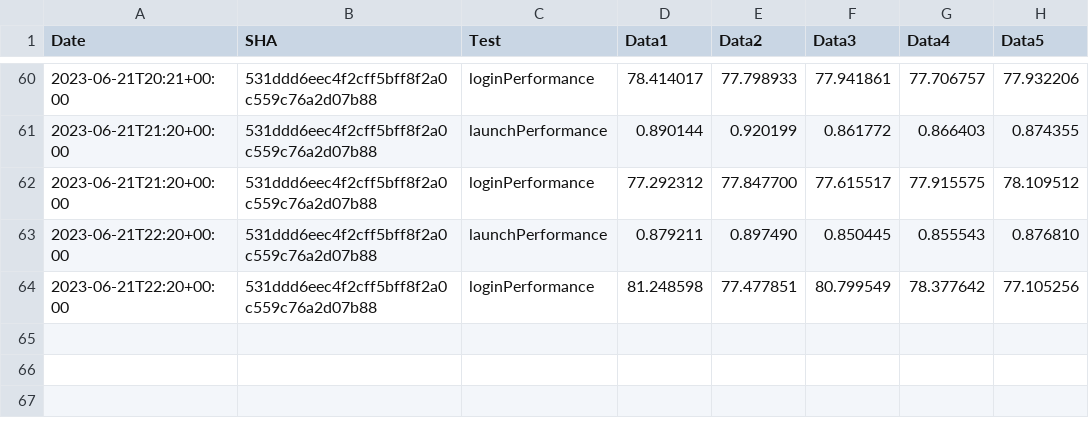
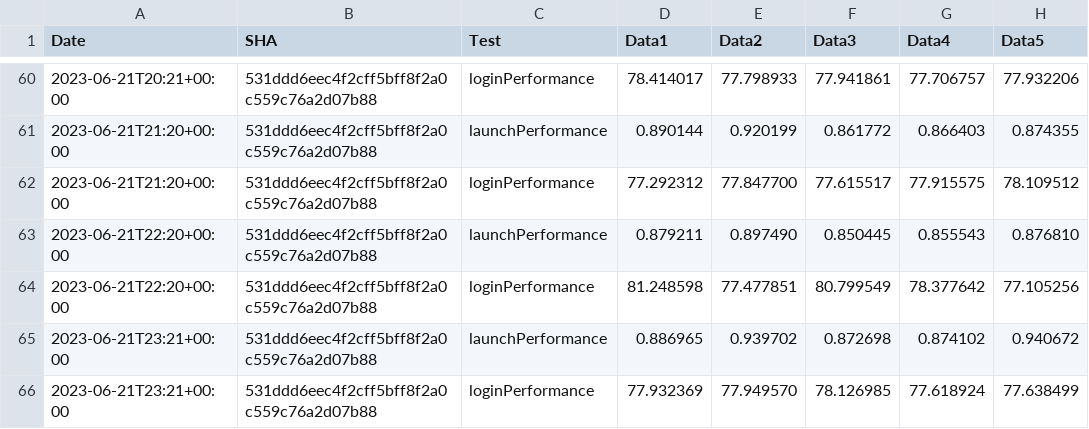
Before and after one commit to michaelkaye/element-x-ios, a CSV file: performance/perf-data.csv, drawn as a sheet; only a part is shown, gaps mark what is left out.

Commit message:
Results for 531ddd6eec4f2cff5bff8f2a0c559c76a2d07b88

```diff
--- a/performance/perf-data.csv
+++ b/performance/perf-data.csv
@@ -64 +64,3 @@ Date,SHA,Test,Data1,Data2,Data3,Data4,Data5
 2023-06-21T22:20+00:00,531ddd6eec4f2cff5bff8f2a0c559c76a2d07b88,loginPerformance,81.248598, 77.477851, 80.799549, 78.377642, 77.105256
+2023-06-21T23:21+00:00,531ddd6eec4f2cff5bff8f2a0c559c76a2d07b88,launchPerformance,0.886965, 0.939702, 0.872698, 0.874102, 0.940672
+2023-06-21T23:21+00:00,531ddd6eec4f2cff5bff8f2a0c559c76a2d07b88,loginPerformance,77.932369, 77.949570, 78.126985, 77.618924, 77.638499
```
